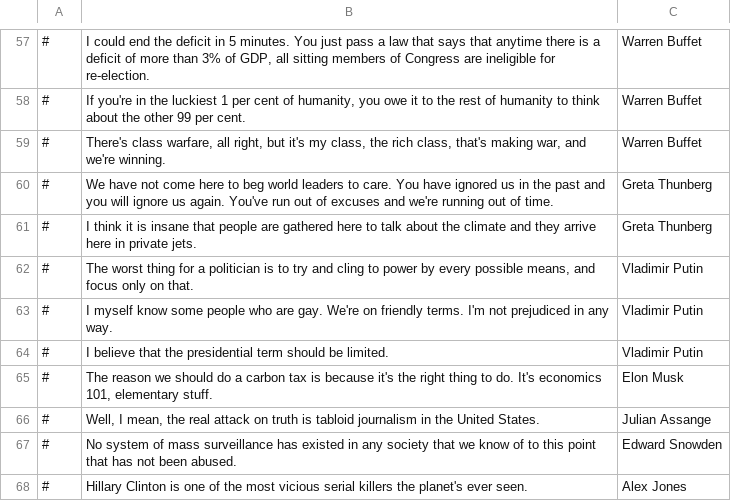
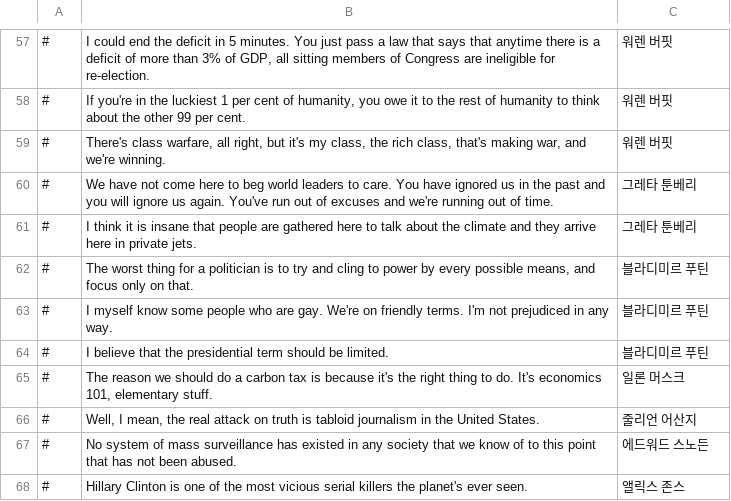
Before and after one commit to whiteforce4/Democracy4KoreanTranslation, a CSV file: Korean/quotes.csv, drawn as a sheet; only a part is shown, gaps mark what is left out; the diff covers the shown part only.

```diff
--- a/Korean/quotes.csv
+++ b/Korean/quotes.csv
@@ -57,12 +57,12 @@
-#,"I could end the deficit in 5 minutes. You just pass a law that says that anytime there is a deficit of more than 3% of GDP, all sitting members of Congress are ineligible for re-election.",Warren Buffet
-#,"If you're in the luckiest 1 per cent of humanity, you owe it to the rest of humanity to think about the other 99 per cent.",Warren Buffet
-#,"There's class warfare, all right, but it's my class, the rich class, that's making war, and we're winning.",Warren Buffet
-#,We have not come here to beg world leaders to care. You have ignored us in the past and you will ignore us again. You've run out of excuses and we're running out of time.,Greta Thunberg
-#,I think it is insane that people are gathered here to talk about the climate and they arrive here in private jets.,Greta Thunberg
-#,"The worst thing for a politician is to try and cling to power by every possible means, and focus only on that.",Vladimir Putin
-#,I myself know some people who are gay. We're on friendly terms. I'm not prejudiced in any way.,Vladimir Putin
-#,I believe that the presidential term should be limited.,Vladimir Putin
-#,"The reason we should do a carbon tax is because it's the right thing to do. It's economics 101, elementary stuff.",Elon Musk
-#,"Well, I mean, the real attack on truth is tabloid journalism in the United States.",Julian Assange
-#,No system of mass surveillance has existed in any society that we know of to this point that has not been abused.,Edward Snowden
-#,Hillary Clinton is one of the most vicious serial killers the planet's ever seen.,Alex Jones
+#,"I could end the deficit in 5 minutes. You just pass a law that says that anytime there is a deficit of more than 3% of GDP, all sitting members of Congress are ineligible for re-election.",워렌 버핏
+#,"If you're in the luckiest 1 per cent of humanity, you owe it to the rest of humanity to think about the other 99 per cent.",워렌 버핏
+#,"There's class warfare, all right, but it's my class, the rich class, that's making war, and we're winning.",워렌 버핏
+#,We have not come here to beg world leaders to care. You have ignored us in the past and you will ignore us again. You've run out of excuses and we're running out of time.,그레타 툰베리
+#,I think it is insane that people are gathered here to talk about the climate and they arrive here in private jets.,그레타 툰베리
+#,"The worst thing for a politician is to try and cling to power by every possible means, and focus only on that.",블라디미르 푸틴
+#,I myself know some people who are gay. We're on friendly terms. I'm not prejudiced in any way.,블라디미르 푸틴
+#,I believe that the presidential term should be limited.,블라디미르 푸틴
+#,"The reason we should do a carbon tax is because it's the right thing to do. It's economics 101, elementary stuff.",일론 머스크
+#,"Well, I mean, the real attack on truth is tabloid journalism in the United States.",줄리언 어산지
+#,No system of mass surveillance has existed in any society that we know of to this point that has not been abused.,에드워드 스노든
+#,Hillary Clinton is one of the most vicious serial killers the planet's ever seen.,앨릭스 존스
```
Also changed, not shown: 56 edited cells elsewhere in this file.
